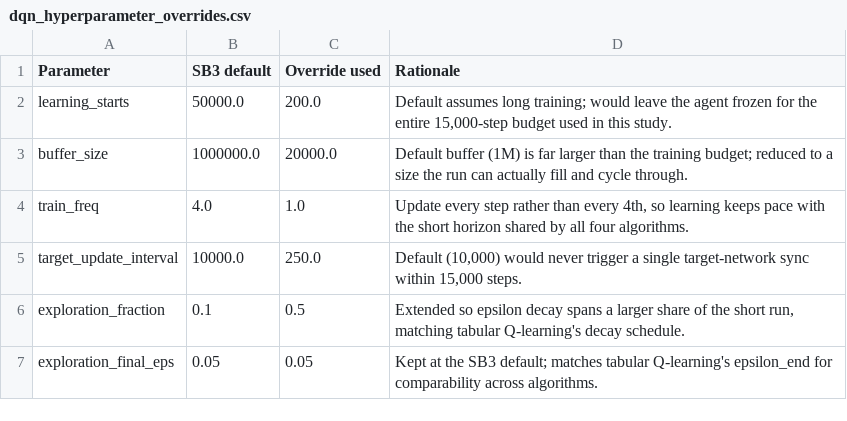
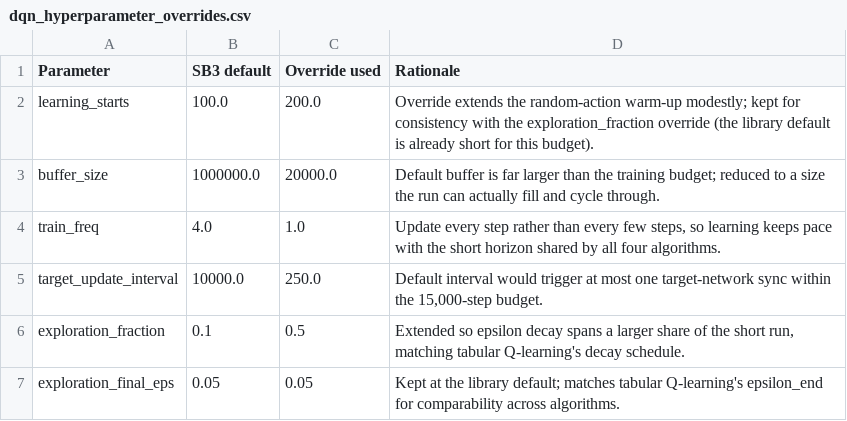
Before and after one commit to guth01/Superstitious-RL-Research, a CSV file: results/dqn_hyperparameter_overrides.csv, drawn as a sheet.

```diff
--- a/results/dqn_hyperparameter_overrides.csv
+++ b/results/dqn_hyperparameter_overrides.csv
@@ -1,7 +1,7 @@
 Parameter,SB3 default,Override used,Rationale
-learning_starts,50000.0,200.0,"Default assumes long training; would leave the agent frozen for the entire 15,000-step budget used in this study."
-buffer_size,1000000.0,20000.0,Default buffer (1M) is far larger than the training budget; reduced to a size the run can actually fill and cycle through.
-train_freq,4.0,1.0,"Update every step rather than every 4th, so learning keeps pace with the short horizon shared by all four algorithms."
-target_update_interval,10000.0,250.0,"Default (10,000) would never trigger a single target-network sync within 15,000 steps."
+learning_starts,100.0,200.0,Override extends the random-action warm-up modestly; kept for consistency with the exploration_fraction override (the library default is already short for this budget).
+buffer_size,1000000.0,20000.0,Default buffer is far larger than the training budget; reduced to a size the run can actually fill and cycle through.
+train_freq,4.0,1.0,"Update every step rather than every few steps, so learning keeps pace with the short horizon shared by all four algorithms."
+target_update_interval,10000.0,250.0,"Default interval would trigger at most one target-network sync within the 15,000-step budget."
 exploration_fraction,0.1,0.5,"Extended so epsilon decay spans a larger share of the short run, matching tabular Q-learning's decay schedule."
-exploration_final_eps,0.05,0.05,Kept at the SB3 default; matches tabular Q-learning's epsilon_end for comparability across algorithms.
+exploration_final_eps,0.05,0.05,Kept at the library default; matches tabular Q-learning's epsilon_end for comparability across algorithms.
```
Also changed, not shown: 20 other files.
